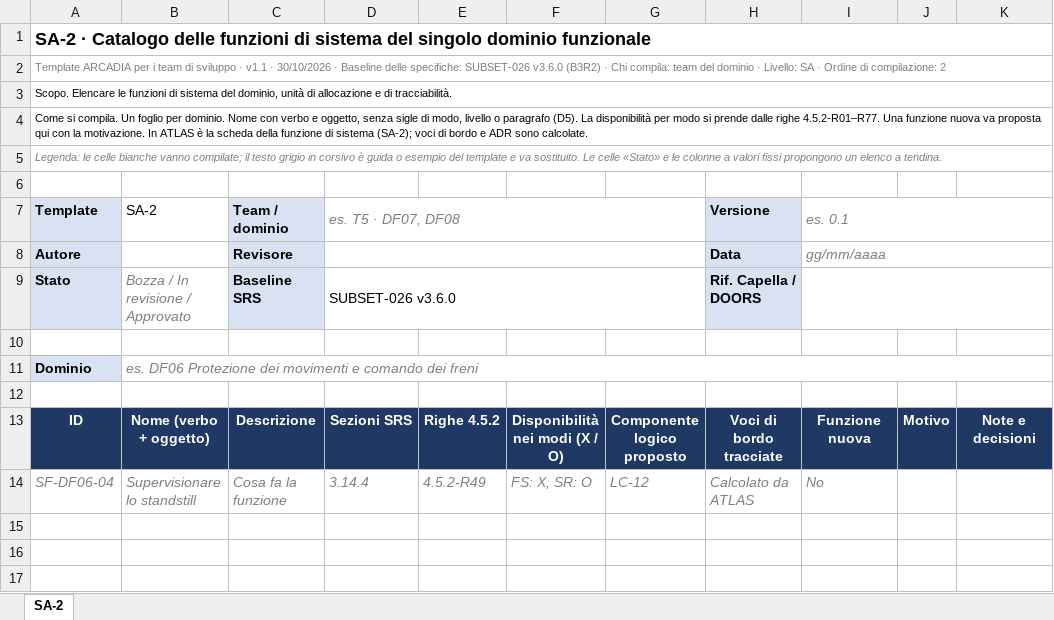
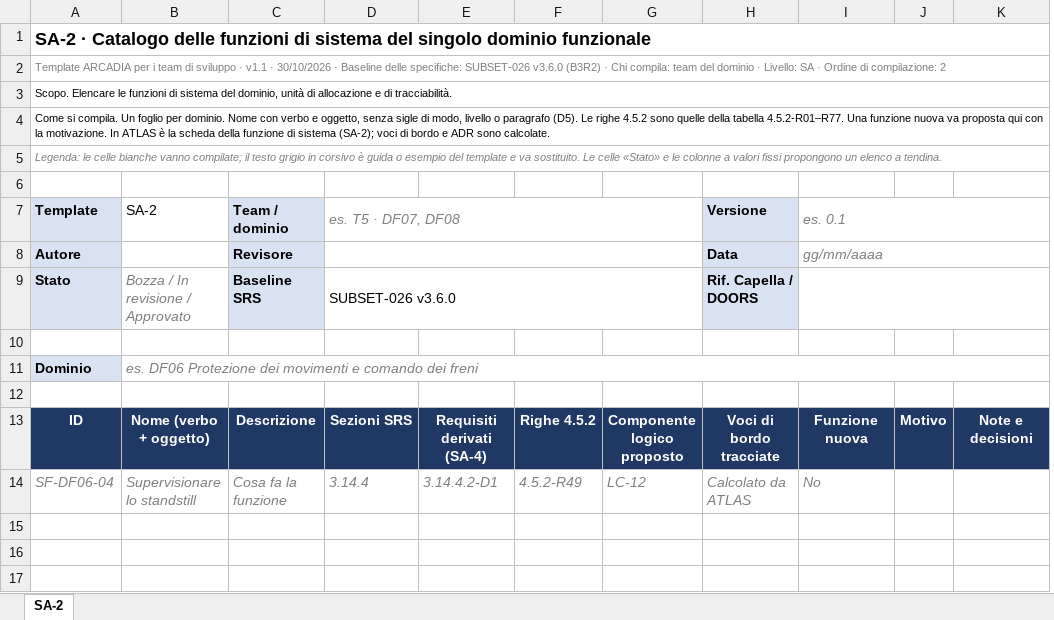
Before and after one commit to salvodesi/ATLAS, an Excel workbook: Templates/Template_SA-2_Catalogo_funzioni_di_sistema.xlsx, sheet SA-2, drawn as a sheet; only a part is shown; values as stored, in another font and other column widths than the file's, no borders; removed rows and columns are numbered as before the commit, all else as after; the diff names each change by its address in the sheet, - before the commit and + after, or states it on an @@ line.

```diff
--- a/Templates/Template_SA-2_Catalogo_funzioni_di_sistema.xlsx (sheet SA-2)
+++ b/Templates/Template_SA-2_Catalogo_funzioni_di_sistema.xlsx (sheet SA-2)
+column E, rows 13-14: Requisiti derivati (SA-4) | 3.14.4.2-D1
-column F, rows 13-14: Disponibilità nei modi (X / O) | FS: X, SR: O
-A4 (Template): …paragrafo (D5). La disponibilità per modo si prende dalle righe 4.5.2-R01–R77. Una…
+A4 (Template): …paragrafo (D5). Le righe 4.5.2 sono quelle della tabella 4.5.2-R01–R77. Una…
```
Also changed, not shown: Templates/Template_SA-1_Scheda_di_dominio_funzionale.xlsx, Templates/Template_SA-4_Requisiti_derivati.xlsx, 41 other files.
